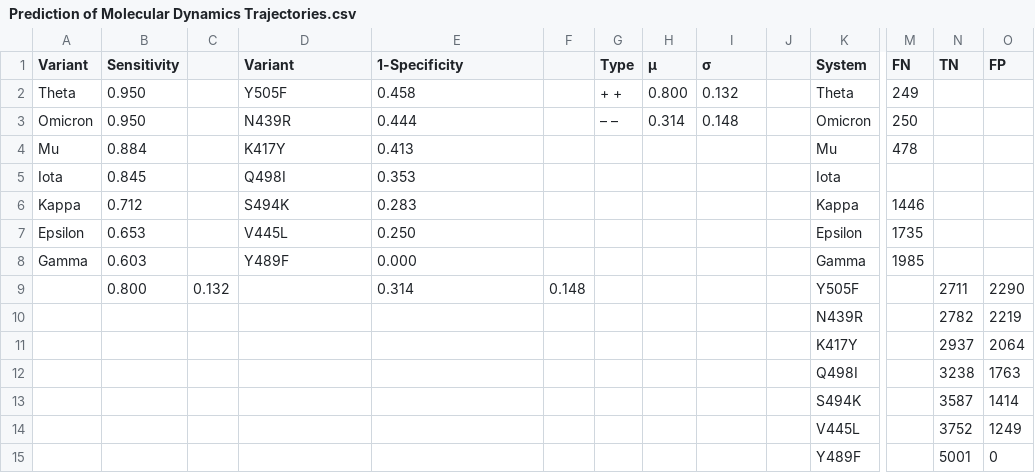
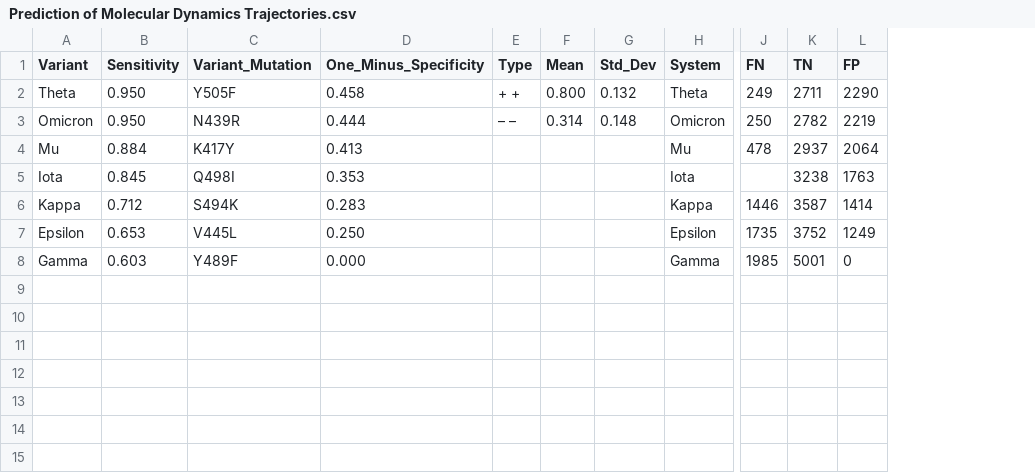
Before and after one commit to LBS-UFMG/MD-ML-Project, a CSV file: Files/Results/Prediction of Molecular Dynamics Trajectories.csv, drawn as a sheet; only a part is shown, gaps mark what is left out; removed rows and columns are numbered as before the commit, all else as after; rows hold the shown columns only; the diff names each change by its address in the sheet, - before the commit and + after, or states it on an @@ line.

Commit message:
Update of results achieved

```diff
--- a/Files/Results/Prediction of Molecular Dynamics Trajectories.csv
+++ b/Files/Results/Prediction of Molecular Dynamics Trajectories.csv
-column C, empty
-column F, empty
-column J, empty
-C1: Variant
+C1: Variant_Mutation
-D1: 1-Specificity
+D1: One_Minus_Specificity
-F1: μ
+F1: Mean
-G1: σ
+G1: Std_Dev
-K2 (TN): (empty)
+K2 (TN): 2711
-L2 (FP): (empty)
+L2 (FP): 2290
-K3 (TN): (empty)
+K3 (TN): 2782
-L3 (FP): (empty)
+L3 (FP): 2219
-K4 (TN): (empty)
+K4 (TN): 2937
-L4 (FP): (empty)
+L4 (FP): 2064
-K5 (TN): (empty)
+K5 (TN): 3238
-L5 (FP): (empty)
+L5 (FP): 1763
-K6 (TN): (empty)
+K6 (TN): 3587
-L6 (FP): (empty)
+L6 (FP): 1414
-K7 (TN): (empty)
+K7 (TN): 3752
-L7 (FP): (empty)
+L7 (FP): 1249
-K8 (TN): (empty)
+K8 (TN): 5001
-L8 (FP): (empty)
+L8 (FP): 0
-row 9:  | 0.800 | 0.132 |  | 0.314 | 0.148 |  |  |  |  | Y505F |  | 2711 | 2290
-row 10:  |  |  |  |  |  |  |  |  |  | N439R |  | 2782 | 2219
-row 11:  |  |  |  |  |  |  |  |  |  | K417Y |  | 2937 | 2064
-row 12:  |  |  |  |  |  |  |  |  |  | Q498I |  | 3238 | 1763
-row 13:  |  |  |  |  |  |  |  |  |  | S494K |  | 3587 | 1414
-row 14:  |  |  |  |  |  |  |  |  |  | V445L |  | 3752 | 1249
-row 15:  |  |  |  |  |  |  |  |  |  | Y489F |  | 5001 | 0
```
